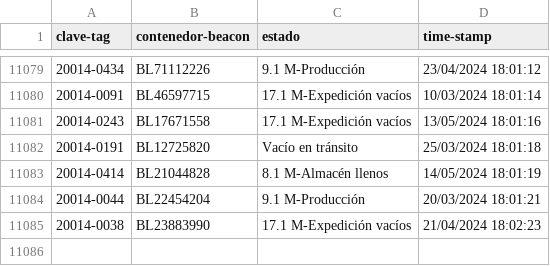
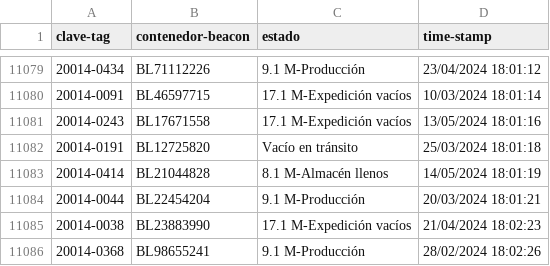
Before and after one commit to JavierNavaridasM/SmartContainerAUTO, a CSV file: DatosBLEAzure.csv, drawn as a sheet; only a part is shown, gaps mark what is left out; the diff names each change by its address in the sheet, - before the commit and + after, or states it on an @@ line.

```diff
--- a/DatosBLEAzure.csv
+++ b/DatosBLEAzure.csv
+row 11086: 20014-0368 | BL98655241 | 9.1 M-Producción | 28/02/2024 18:02:26
```
Also changed, not shown: 1 other file.
